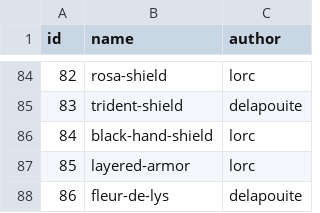
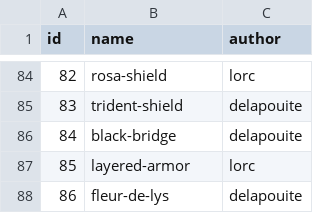
Before and after one commit to elridion/heraldry, a CSV file: assets/emblems/symbols.csv, drawn as a sheet; only a part is shown, gaps mark what is left out.

Commit message:
Replace symbol 84 with a bridge
Symbol 84 is now game-icons.net black-bridge by Delapouite instead of
black-hand-shield by Lorc. Banners already set to 84 show the bridge
after updating. The id stays in place so no other symbol moves.

```diff
--- a/assets/emblems/symbols.csv
+++ b/assets/emblems/symbols.csv
@@ -85,3 +85,3 @@ id,name,author
 83,trident-shield,delapouite
-84,black-hand-shield,lorc
+84,black-bridge,delapouite
 85,layered-armor,lorc
```
Also changed, not shown: 2 other files.
